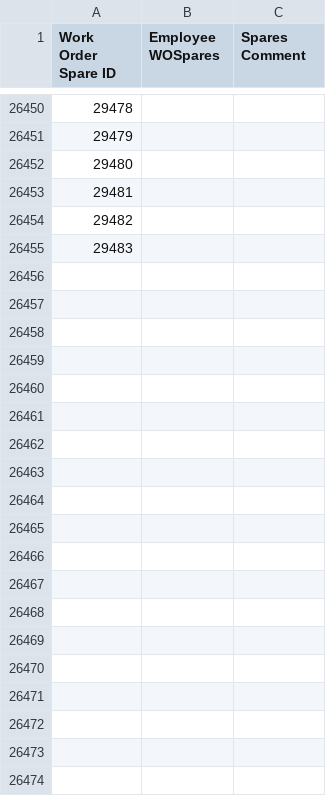
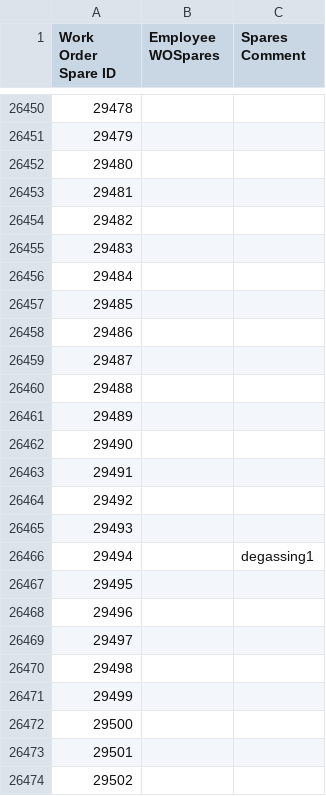
Before and after one commit to isTeamoor/mData, a CSV file: app/database/csv/ccc_sp_customFields.csv, drawn as a sheet; only a part is shown, gaps mark what is left out; the diff covers the shown part only; the diff names each change by its address in the sheet, - before the commit and + after, or states it on an @@ line.

```diff
--- a/app/database/csv/ccc_sp_customFields.csv
+++ b/app/database/csv/ccc_sp_customFields.csv
+row 26456: 29484
+row 26457: 29485
+row 26458: 29486
+row 26459: 29487
+row 26460: 29488
+row 26461: 29489
+row 26462: 29490
+row 26463: 29491
+row 26464: 29492
+row 26465: 29493
+row 26466: 29494 |  | degassing1
+row 26467: 29495
+row 26468: 29496
+row 26469: 29497
+row 26470: 29498
+row 26471: 29499
+row 26472: 29500
+row 26473: 29501
+row 26474: 29502
```
Also changed, not shown: 24 added rows and 16 edited cells elsewhere in this file, app/database/csv/ccc_rq_requisitions.csv, app/database/csv/ccc_sp_reservations.csv, 10 other files.
